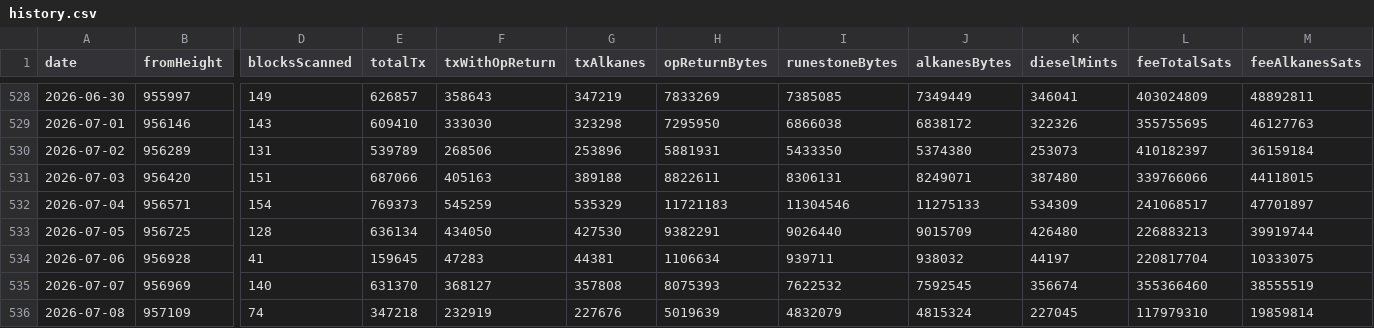
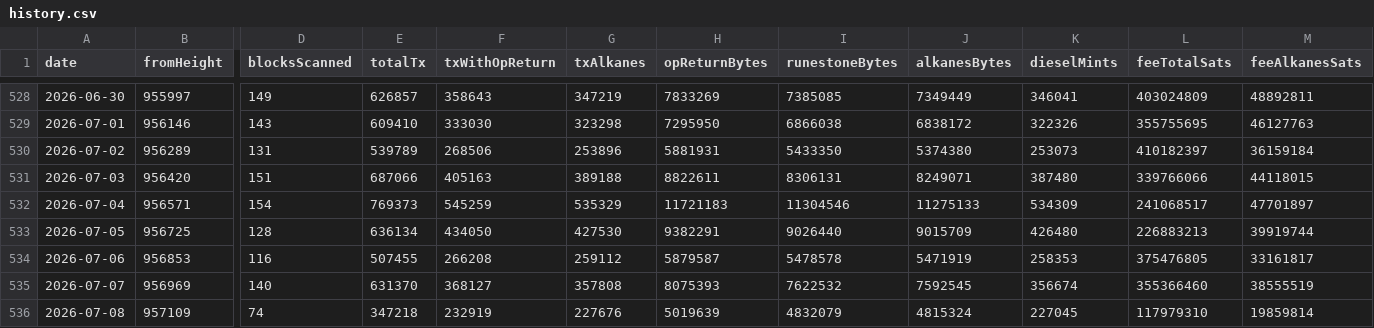
Before and after one commit to Vdto88/alkanes-opreturn-scanner, a CSV file: history.csv, drawn as a sheet; only a part is shown, gaps mark what is left out; the diff covers the shown part only; the diff names each change by its address in the sheet, - before the commit and + after, or states it on an @@ line.

```diff
--- a/history.csv
+++ b/history.csv
-B534 (fromHeight): 956928
+B534 (fromHeight): 956853
-D534 (blocksScanned): 41
+D534 (blocksScanned): 116
-E534 (totalTx): 159645
+E534 (totalTx): 507455
-F534 (txWithOpReturn): 47283
+F534 (txWithOpReturn): 266208
-G534 (txAlkanes): 44381
+G534 (txAlkanes): 259112
-H534 (opReturnBytes): 1106634
+H534 (opReturnBytes): 5879587
-I534 (runestoneBytes): 939711
+I534 (runestoneBytes): 5478578
-J534 (alkanesBytes): 938032
+J534 (alkanesBytes): 5471919
-K534 (dieselMints): 44197
+K534 (dieselMints): 258353
-L534 (feeTotalSats): 220817704
+L534 (feeTotalSats): 375476805
-M534 (feeAlkanesSats): 10333075
+M534 (feeAlkanesSats): 33161817
```
Also changed, not shown: 1 edited cell elsewhere in this file, 2 other files.
